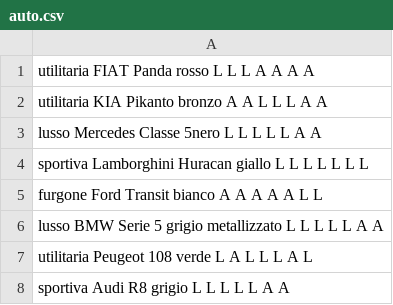
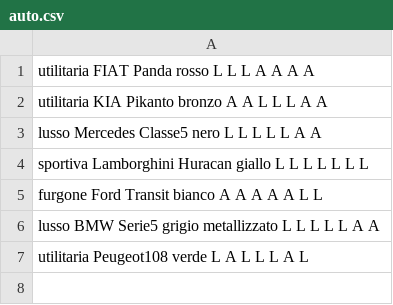
Before and after one commit to heerkole/Autonoleggio_Ercolino-F, a CSV file: auto.csv, drawn as a sheet.

```diff
--- a/auto.csv
+++ b/auto.csv
@@ -2,7 +2,6 @@ utilitaria FIAT Panda rosso L L L A A A A
 utilitaria KIA Pikanto bronzo A A L L L A A
-lusso Mercedes Classe 5nero L L L L L A A
+lusso Mercedes Classe5 nero L L L L L A A
 sportiva Lamborghini Huracan giallo L L L L L L L
 furgone Ford Transit bianco A A A A A L L
-lusso BMW Serie 5 grigio metallizzato L L L L L A A
-utilitaria Peugeot 108 verde L A L L L A L
-sportiva Audi R8 grigio L L L L L A A
+lusso BMW Serie5 grigio metallizzato L L L L L A A
+utilitaria Peugeot108 verde L A L L L A L
```
Also changed, not shown: 3 other files.
